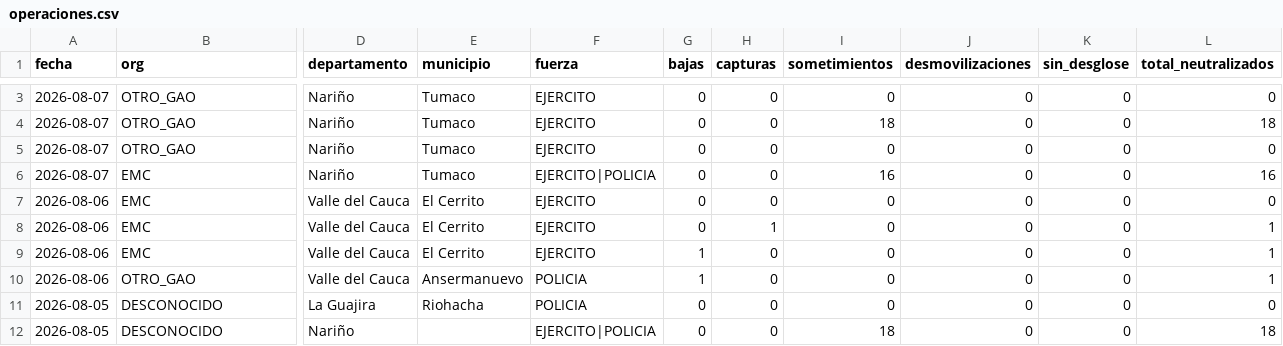
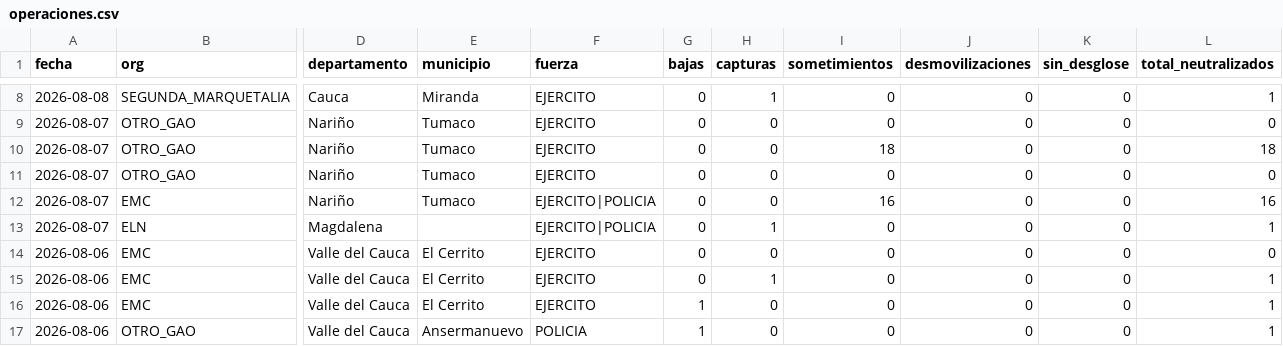
Before and after one commit to partecolombia/partecolombia-datos, a CSV file: data/operaciones.csv, drawn as a sheet; only a part is shown, gaps mark what is left out; the shorter side is filled out with more unchanged rows; rows hold the shown columns only; the diff covers the shown part only; the diff names each change by its address in the sheet, - before the commit and + after, or states it on an @@ line.

```diff
--- a/data/operaciones.csv
+++ b/data/operaciones.csv
+row 8: 2026-08-08 | SEGUNDA_MARQUETALIA | Cauca | Miranda | EJERCITO | 0 | 1 | 0 | 0 | 0 | 1
+row 13: 2026-08-07 | ELN | Magdalena |  | EJERCITO|POLICIA | 0 | 1 | 0 | 0 | 0 | 1
```
Also changed, not shown: 6 added rows, 2 removed rows and 2 edited cells elsewhere in this file, data/serie_diaria.csv, 5 other files.
